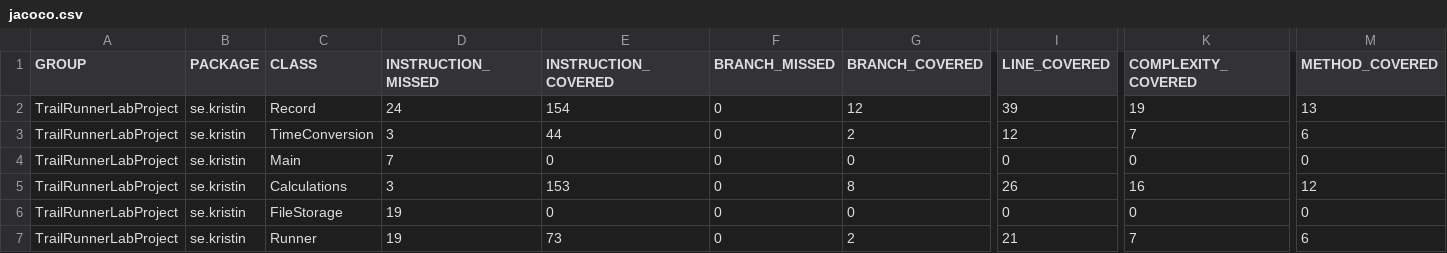
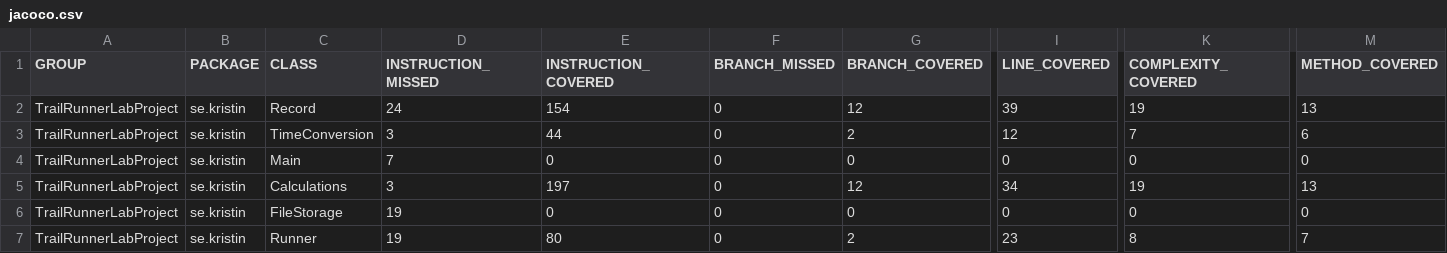
Before and after one commit to Superfink/TrailRunnerLabProject, a CSV file: target/site/jacoco/jacoco.csv, drawn as a sheet; only a part is shown, gaps mark what is left out; the diff names each change by its address in the sheet, - before the commit and + after, or states it on an @@ line.

```diff
--- a/target/site/jacoco/jacoco.csv
+++ b/target/site/jacoco/jacoco.csv
-E5 (INSTRUCTION_COVERED): 153
+E5 (INSTRUCTION_COVERED): 197
-G5 (BRANCH_COVERED): 8
+G5 (BRANCH_COVERED): 12
-I5 (LINE_COVERED): 26
+I5 (LINE_COVERED): 34
-K5 (COMPLEXITY_COVERED): 16
+K5 (COMPLEXITY_COVERED): 19
-M5 (METHOD_COVERED): 12
+M5 (METHOD_COVERED): 13
-E7 (INSTRUCTION_COVERED): 73
+E7 (INSTRUCTION_COVERED): 80
-I7 (LINE_COVERED): 21
+I7 (LINE_COVERED): 23
-K7 (COMPLEXITY_COVERED): 7
+K7 (COMPLEXITY_COVERED): 8
-M7 (METHOD_COVERED): 6
+M7 (METHOD_COVERED): 7
```
Also changed, not shown: 32 other files.
